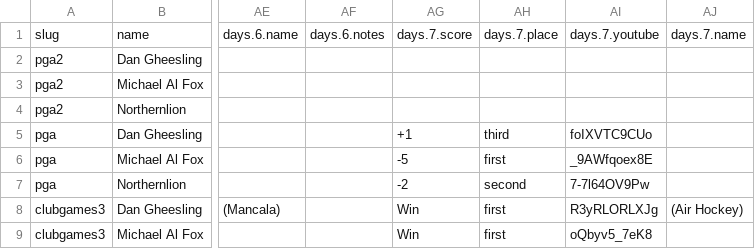
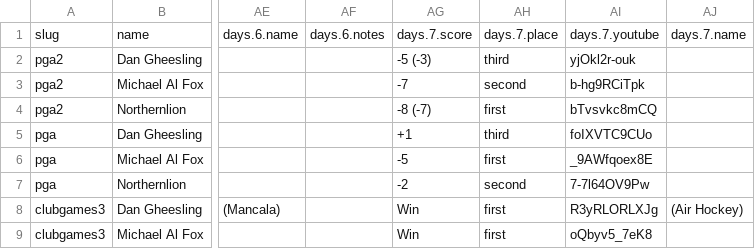
Before and after one commit to bcranton/goldengoblet.net, a CSV file: src/data/score.csv, drawn as a sheet; only a part is shown, gaps mark what is left out; the diff names each change by its address in the sheet, - before the commit and + after, or states it on an @@ line.

Commit message:
score update

```diff
--- a/src/data/score.csv
+++ b/src/data/score.csv
-AG2: (empty)
+AG2: -5 (-3)
-AH2: (empty)
+AH2: third
-AI2: (empty)
+AI2: yjOkl2r-ouk
-AG3: (empty)
+AG3: -7
-AH3: (empty)
+AH3: second
-AI3: (empty)
+AI3: b-hg9RCiTpk
-AG4: (empty)
+AG4: -8 (-7)
-AH4: (empty)
+AH4: first
-AI4: (empty)
+AI4: bTvsvkc8mCQ
```
Also changed, not shown: src/data/games.csv.
